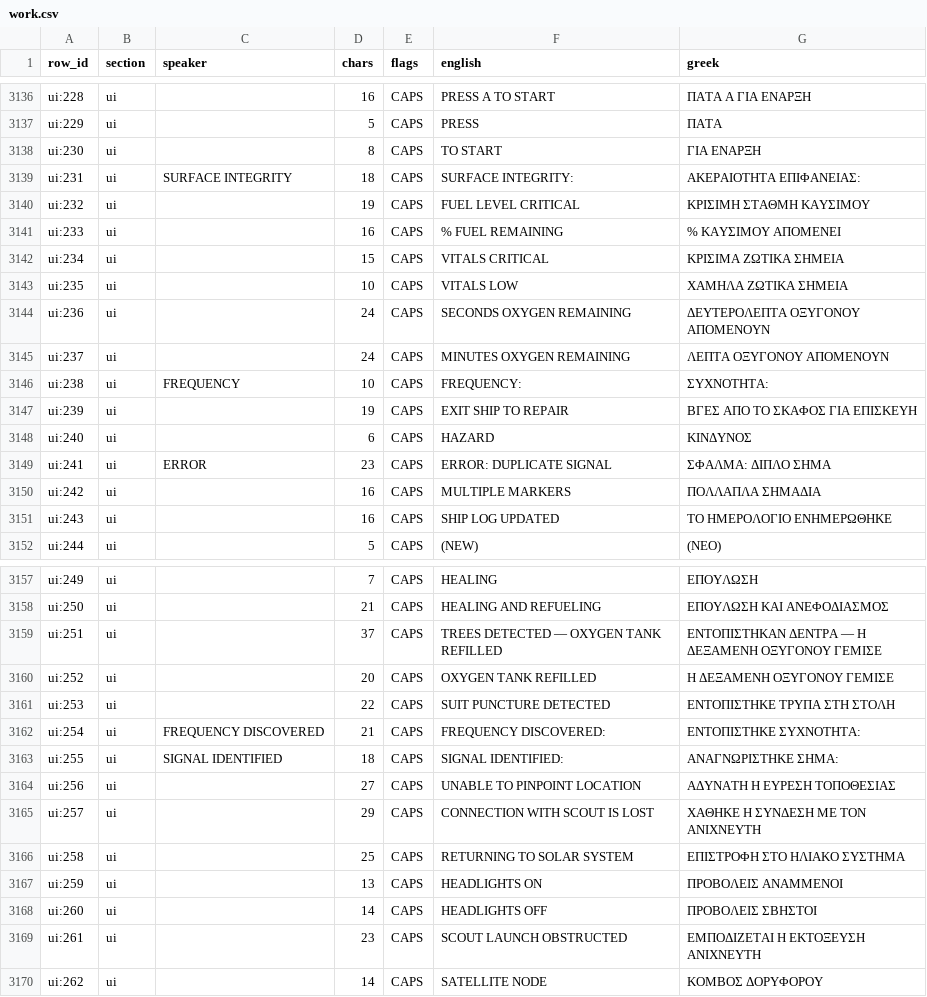
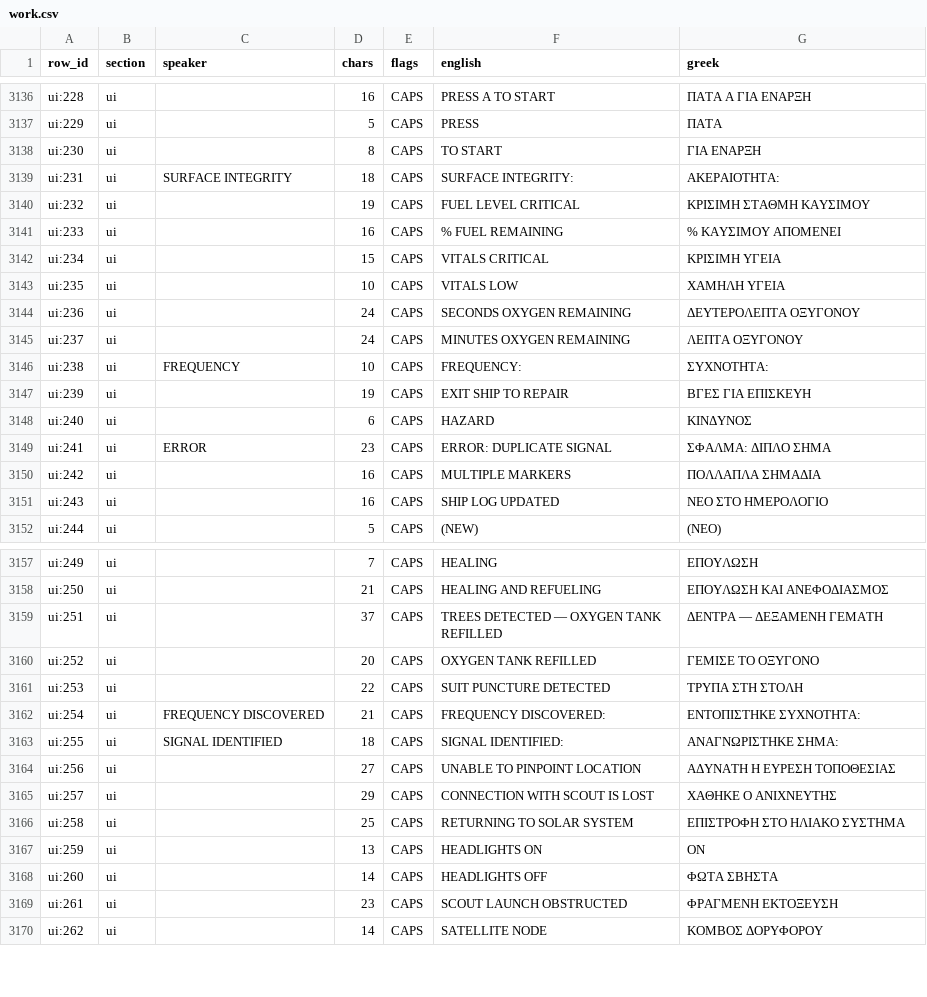
Before and after one commit to DimitriosNossis/Outer-Wilds-Greek-Translation, a CSV file: tools/work.csv, drawn as a sheet; only a part is shown, gaps mark what is left out; the diff covers the shown part only.

```diff
--- a/tools/work.csv
+++ b/tools/work.csv
@@ -3225,11 +3224,11 @@ ui:229,ui,,5,CAPS,PRESS,ΠΑΤΑ
 ui:230,ui,,8,CAPS,TO START,ΓΙΑ ΕΝΑΡΞΗ
-ui:231,ui,SURFACE INTEGRITY,18,CAPS,SURFACE INTEGRITY:,ΑΚΕΡΑΙΟΤΗΤΑ ΕΠΙΦΑΝΕΙΑΣ:
+ui:231,ui,SURFACE INTEGRITY,18,CAPS,SURFACE INTEGRITY:,ΑΚΕΡΑΙΟΤΗΤΑ:
 ui:232,ui,,19,CAPS,FUEL LEVEL CRITICAL,ΚΡΙΣΙΜΗ ΣΤΑΘΜΗ ΚΑΥΣΙΜΟΥ
 ui:233,ui,,16,CAPS,% FUEL REMAINING,% ΚΑΥΣΙΜΟΥ ΑΠΟΜΕΝΕΙ
-ui:234,ui,,15,CAPS,VITALS CRITICAL,ΚΡΙΣΙΜΑ ΖΩΤΙΚΑ ΣΗΜΕΙΑ
-ui:235,ui,,10,CAPS,VITALS LOW,ΧΑΜΗΛΑ ΖΩΤΙΚΑ ΣΗΜΕΙΑ
-ui:236,ui,,24,CAPS,SECONDS OXYGEN REMAINING,ΔΕΥΤΕΡΟΛΕΠΤΑ ΟΞΥΓΟΝΟΥ ΑΠΟΜΕΝΟΥΝ
-ui:237,ui,,24,CAPS,MINUTES OXYGEN REMAINING,ΛΕΠΤΑ ΟΞΥΓΟΝΟΥ ΑΠΟΜΕΝΟΥΝ
+ui:234,ui,,15,CAPS,VITALS CRITICAL,ΚΡΙΣΙΜΗ ΥΓΕΙΑ
+ui:235,ui,,10,CAPS,VITALS LOW,ΧΑΜΗΛΗ ΥΓΕΙΑ
+ui:236,ui,,24,CAPS,SECONDS OXYGEN REMAINING,ΔΕΥΤΕΡΟΛΕΠΤΑ ΟΞΥΓΟΝΟΥ
+ui:237,ui,,24,CAPS,MINUTES OXYGEN REMAINING,ΛΕΠΤΑ ΟΞΥΓΟΝΟΥ
 ui:238,ui,FREQUENCY,10,CAPS,FREQUENCY:,ΣΥΧΝΟΤΗΤΑ:
-ui:239,ui,,19,CAPS,EXIT SHIP TO REPAIR,ΒΓΕΣ ΑΠΟ ΤΟ ΣΚΑΦΟΣ ΓΙΑ ΕΠΙΣΚΕΥΗ
+ui:239,ui,,19,CAPS,EXIT SHIP TO REPAIR,ΒΓΕΣ ΓΙΑ ΕΠΙΣΚΕΥΗ
 ui:240,ui,,6,CAPS,HAZARD,ΚΙΝΔΥΝΟΣ
@@ -3237,3 +3236,3 @@ ui:241,ui,ERROR,23,CAPS,ERROR: DUPLICATE SIGNAL,ΣΦΑΛΜΑ: ΔΙΠΛΟ ΣΗΜ
 ui:242,ui,,16,CAPS,MULTIPLE MARKERS,ΠΟΛΛΑΠΛΑ ΣΗΜΑΔΙΑ
-ui:243,ui,,16,CAPS,SHIP LOG UPDATED,ΤΟ ΗΜΕΡΟΛΟΓΙΟ ΕΝΗΜΕΡΩΘΗΚΕ
+ui:243,ui,,16,CAPS,SHIP LOG UPDATED,ΝΕΟ ΣΤΟ ΗΜΕΡΟΛΟΓΙΟ
 ui:244,ui,,5,CAPS,(NEW),(ΝΕΟ)
@@ -3245,5 +3244,5 @@ ui:249,ui,,7,CAPS,HEALING,ΕΠΟΥΛΩΣΗ
 ui:250,ui,,21,CAPS,HEALING AND REFUELING,ΕΠΟΥΛΩΣΗ ΚΑΙ ΑΝΕΦΟΔΙΑΣΜΟΣ
-ui:251,ui,,37,CAPS,TREES DETECTED — OXYGEN TANK REFILLED,ΕΝΤΟΠΙΣΤΗΚΑΝ ΔΕΝΤΡΑ — Η ΔΕΞΑΜΕΝΗ ΟΞΥΓΟΝΟΥ ΓΕΜΙΣΕ
-ui:252,ui,,20,CAPS,OXYGEN TANK REFILLED,Η ΔΕΞΑΜΕΝΗ ΟΞΥΓΟΝΟΥ ΓΕΜΙΣΕ
-ui:253,ui,,22,CAPS,SUIT PUNCTURE DETECTED,ΕΝΤΟΠΙΣΤΗΚΕ ΤΡΥΠΑ ΣΤΗ ΣΤΟΛΗ
+ui:251,ui,,37,CAPS,TREES DETECTED — OXYGEN TANK REFILLED,ΔΕΝΤΡΑ — ΔΕΞΑΜΕΝΗ ΓΕΜΑΤΗ
+ui:252,ui,,20,CAPS,OXYGEN TANK REFILLED,ΓΕΜΙΣΕ ΤΟ ΟΞΥΓΟΝΟ
+ui:253,ui,,22,CAPS,SUIT PUNCTURE DETECTED,ΤΡΥΠΑ ΣΤΗ ΣΤΟΛΗ
 ui:254,ui,FREQUENCY DISCOVERED,21,CAPS,FREQUENCY DISCOVERED:,ΕΝΤΟΠΙΣΤΗΚΕ ΣΥΧΝΟΤΗΤΑ:
@@ -3251,7 +3250,7 @@ ui:255,ui,SIGNAL IDENTIFIED,18,CAPS,SIGNAL IDENTIFIED:,ΑΝΑΓΝΩΡΙΣΤΗΚ
 ui:256,ui,,27,CAPS,UNABLE TO PINPOINT LOCATION,ΑΔΥΝΑΤΗ Η ΕΥΡΕΣΗ ΤΟΠΟΘΕΣΙΑΣ
-ui:257,ui,,29,CAPS,CONNECTION WITH SCOUT IS LOST,ΧΑΘΗΚΕ Η ΣΥΝΔΕΣΗ ΜΕ ΤΟΝ ΑΝΙΧΝΕΥΤΗ
+ui:257,ui,,29,CAPS,CONNECTION WITH SCOUT IS LOST,ΧΑΘΗΚΕ Ο ΑΝΙΧΝΕΥΤΗΣ
 ui:258,ui,,25,CAPS,RETURNING TO SOLAR SYSTEM,ΕΠΙΣΤΡΟΦΗ ΣΤΟ ΗΛΙΑΚΟ ΣΥΣΤΗΜΑ
-ui:259,ui,,13,CAPS,HEADLIGHTS ON,ΠΡΟΒΟΛΕΙΣ ΑΝΑΜΜΕΝΟΙ
-ui:260,ui,,14,CAPS,HEADLIGHTS OFF,ΠΡΟΒΟΛΕΙΣ ΣΒΗΣΤΟΙ
-ui:261,ui,,23,CAPS,SCOUT LAUNCH OBSTRUCTED,ΕΜΠΟΔΙΖΕΤΑΙ Η ΕΚΤΟΞΕΥΣΗ ΑΝΙΧΝΕΥΤΗ
+ui:259,ui,,13,CAPS,HEADLIGHTS ON,ΟΝ
+ui:260,ui,,14,CAPS,HEADLIGHTS OFF,ΦΩΤΑ ΣΒΗΣΤΑ
+ui:261,ui,,23,CAPS,SCOUT LAUNCH OBSTRUCTED,ΦΡΑΓΜΕΝΗ ΕΚΤΟΞΕΥΣΗ
 ui:262,ui,,14,CAPS,SATELLITE NODE,ΚΟΜΒΟΣ ΔΟΡΥΦΟΡΟΥ
```
Also changed, not shown: 22 edited cells elsewhere in this file, 9 other files.
